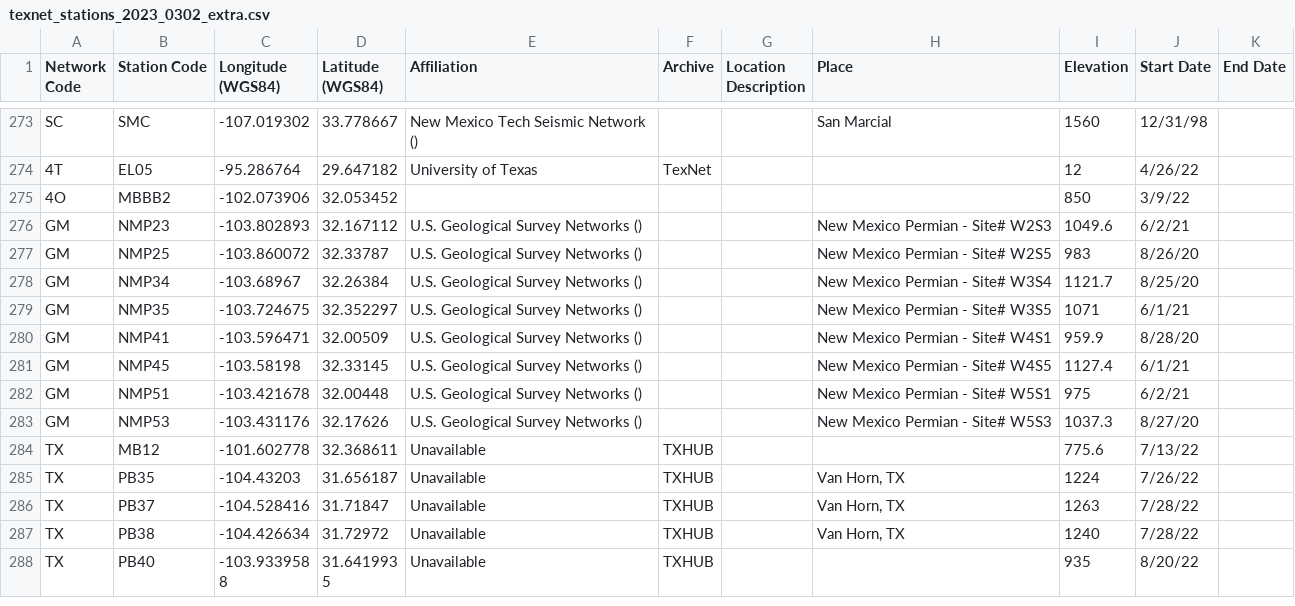
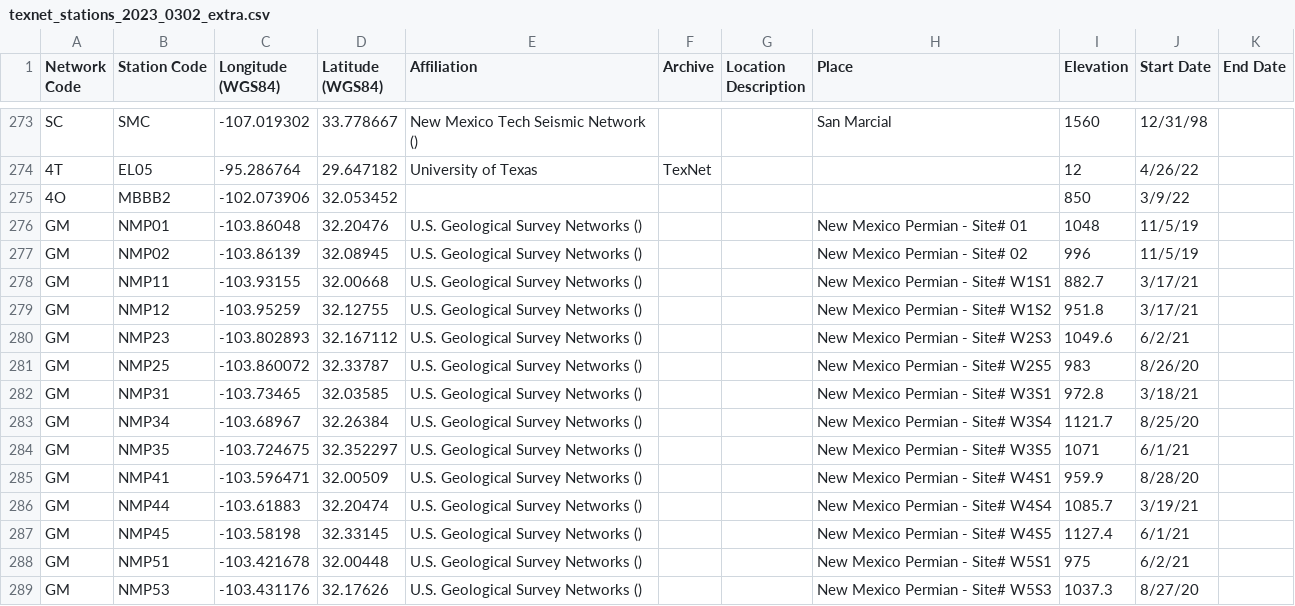
Before and after one commit to chenyk1990/cykd2, a CSV file: various/cyksmall/texnet_stations_2023_0302_extra.csv, drawn as a sheet; only a part is shown, gaps mark what is left out; the shorter side is filled out with more unchanged rows; the diff covers the shown part only.

```diff
--- a/various/cyksmall/texnet_stations_2023_0302_extra.csv
+++ b/various/cyksmall/texnet_stations_2023_0302_extra.csv
@@ -275,4 +275,9 @@ SC,SMC,-107.019302,33.778667,New Mexico Tech Seismic Network (),,,San Marcial,15
 4O,MBBB2,-102.073906,32.053452,,,,,850,3/9/22,
+GM,NMP01,-103.86048,32.20476,U.S. Geological Survey Networks (),,,New Mexico Permian - Site# 01,1048,11/5/19,
+GM,NMP02,-103.86139,32.08945,U.S. Geological Survey Networks (),,,New Mexico Permian - Site# 02,996,11/5/19,
+GM,NMP11,-103.93155,32.00668,U.S. Geological Survey Networks (),,,New Mexico Permian - Site# W1S1,882.7,3/17/21,
+GM,NMP12,-103.95259,32.12755,U.S. Geological Survey Networks (),,,New Mexico Permian - Site# W1S2,951.8,3/17/21,
 GM,NMP23,-103.802893,32.167112,U.S. Geological Survey Networks (),,,New Mexico Permian - Site# W2S3,1049.6,6/2/21,
 GM,NMP25,-103.860072,32.33787,U.S. Geological Survey Networks (),,,New Mexico Permian - Site# W2S5,983,8/26/20,
+GM,NMP31,-103.73465,32.03585,U.S. Geological Survey Networks (),,,New Mexico Permian - Site# W3S1,972.8,3/18/21,
 GM,NMP34,-103.68967,32.26384,U.S. Geological Survey Networks (),,,New Mexico Permian - Site# W3S4,1121.7,8/25/20,
@@ -280,2 +285,3 @@ GM,NMP35,-103.724675,32.352297,U.S. Geological Survey Networks (),,,New Mexico P
 GM,NMP41,-103.596471,32.00509,U.S. Geological Survey Networks (),,,New Mexico Permian - Site# W4S1,959.9,8/28/20,
+GM,NMP44,-103.61883,32.20474,U.S. Geological Survey Networks (),,,New Mexico Permian - Site# W4S4,1085.7,3/19/21,
 GM,NMP45,-103.58198,32.33145,U.S. Geological Survey Networks (),,,New Mexico Permian - Site# W4S5,1127.4,6/1/21,
```
Also changed, not shown: 20 added rows and 1 removed row elsewhere in this file, 2 other files.
